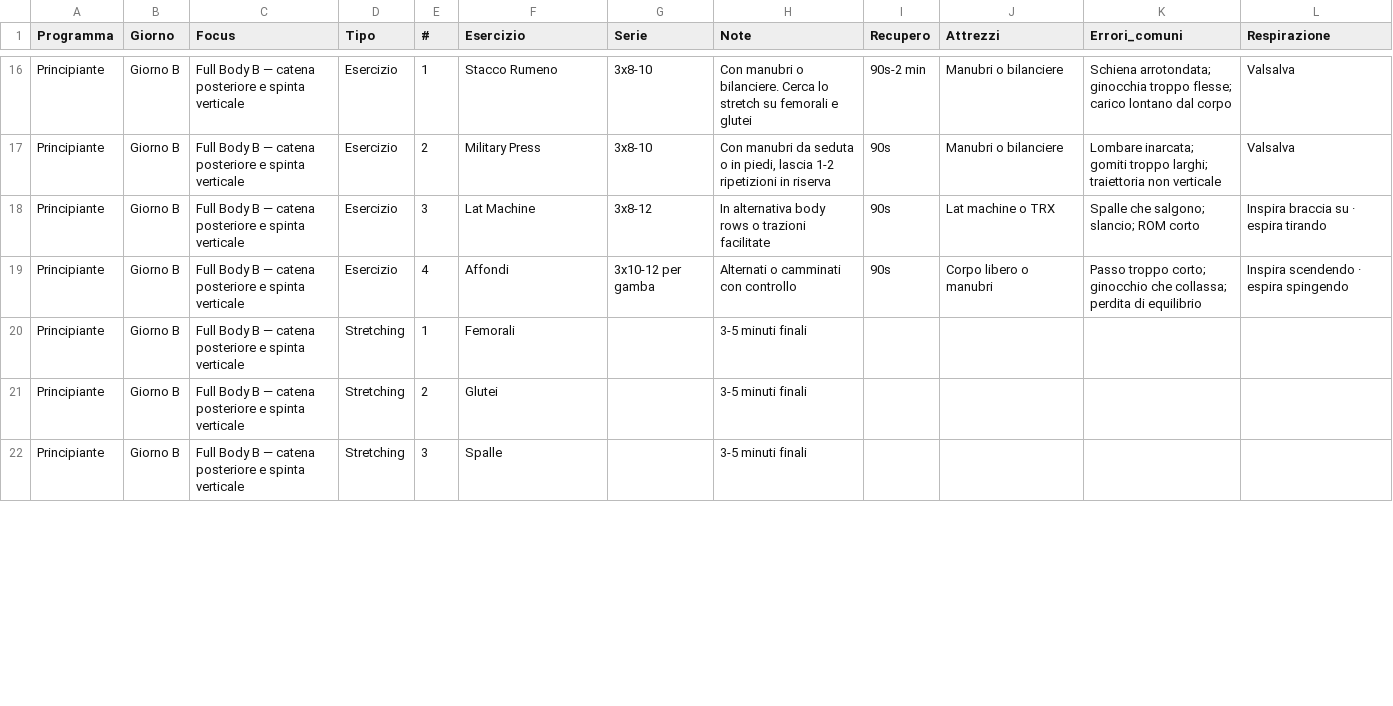
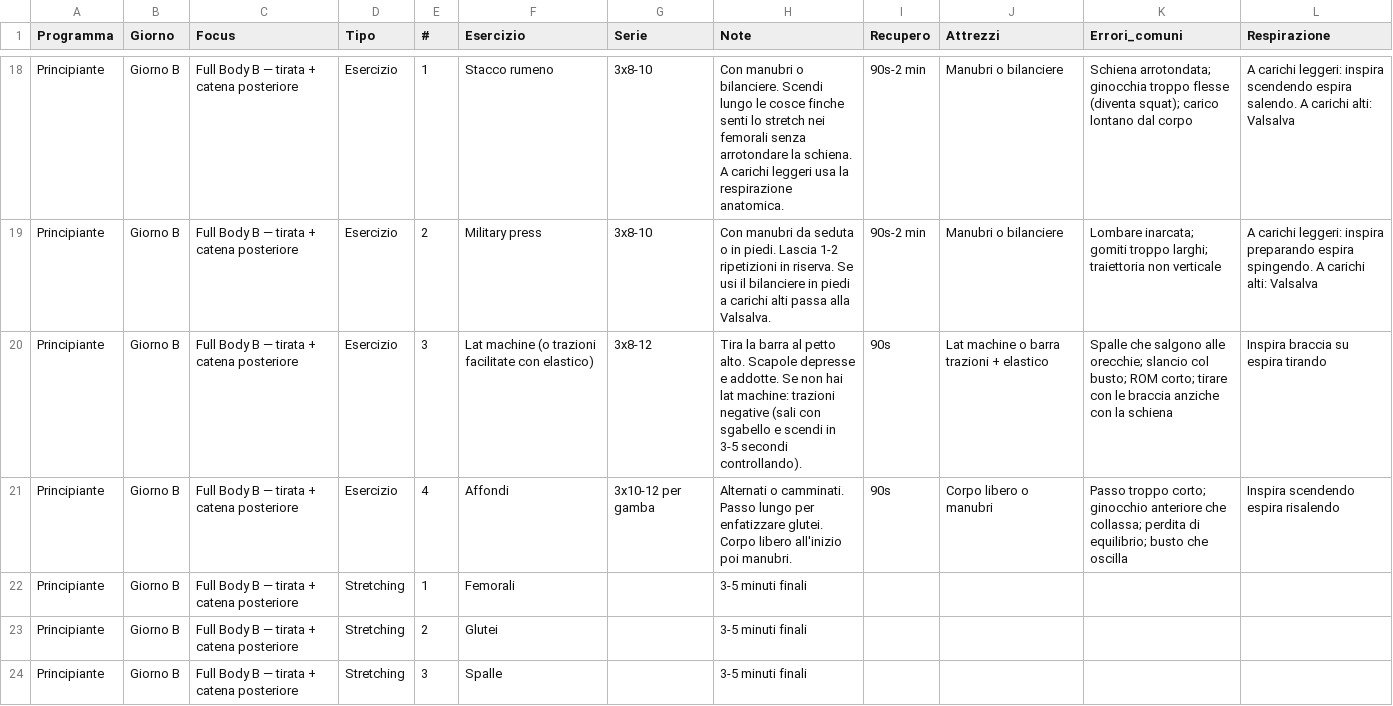
Before and after one commit to silviamusica/workout, a CSV file: workout_plan_beginner.csv, drawn as a sheet; only a part is shown, gaps mark what is left out; addresses are those after the commit; the diff covers the shown part only; the diff names each change by its address in the sheet, - before the commit and + after, or states it on an @@ line.

```diff
--- a/workout_plan_beginner.csv
+++ b/workout_plan_beginner.csv
-C18:C24 (Focus): Full Body B — catena posteriore e spinta verticale
+C18:C24 (Focus): Full Body B — tirata + catena posteriore
-F18 (Esercizio): Stacco Rumeno
+F18 (Esercizio): Stacco rumeno
-H18 (Note): …o bilanciere. Cerca lo stretch su femorali e glutei
+H18 (Note): …o bilanciere. Scendi lungo le cosce finche senti lo stretch nei femorali senza arrotondare la schiena. A carichi leggeri usa la respirazione anatomica.
-K18 (Errori_comuni): …ginocchia troppo flesse; carico lontano…
+K18 (Errori_comuni): …ginocchia troppo flesse (diventa squat); carico lontano…
-L18 (Respirazione): Valsalva
+L18 (Respirazione): A carichi leggeri: inspira scendendo espira salendo. A carichi alti: Valsalva
-F19 (Esercizio): Military Press
+F19 (Esercizio): Military press
-H19 (Note): …o in piedi, lascia 1-2 ripetizioni in riserva
+H19 (Note): …o in piedi. Lascia 1-2 ripetizioni in riserva. Se usi il bilanciere in piedi a carichi alti passa alla Valsalva.
-I19 (Recupero): 90s
+I19 (Recupero): 90s-2 min
-L19 (Respirazione): Valsalva
+L19 (Respirazione): A carichi leggeri: inspira preparando espira spingendo. A carichi alti: Valsalva
-F20 (Esercizio): Lat Machine
+F20 (Esercizio): Lat machine (o trazioni facilitate con elastico)
-H20 (Note): In alternativa body rows o trazioni facilitate
+H20 (Note): Tira la barra al petto alto. Scapole depresse e addotte. Se non hai lat machine: trazioni negative (sali con sgabello e scendi in 3-5 secondi controllando).
-J20 (Attrezzi): Lat machine o TRX
+J20 (Attrezzi): Lat machine o barra trazioni + elastico
-K20 (Errori_comuni): Spalle che salgono; slancio; ROM corto
+K20 (Errori_comuni): Spalle che salgono alle orecchie; slancio col busto; ROM corto; tirare con le braccia anziche con la schiena
-L20 (Respirazione): Inspira braccia su · espira tirando
+L20 (Respirazione): Inspira braccia su espira tirando
-H21 (Note): Alternati o camminati con controllo
+H21 (Note): Alternati o camminati. Passo lungo per enfatizzare glutei. Corpo libero all'inizio poi manubri.
-K21 (Errori_comuni): …corto; ginocchio che collassa; perdita di equilibrio
+K21 (Errori_comuni): …corto; ginocchio anteriore che collassa; perdita di equilibrio; busto che oscilla
-L21 (Respirazione): Inspira scendendo · espira spingendo
+L21 (Respirazione): Inspira scendendo espira risalendo
```
Also changed, not shown: 2 added rows and 87 edited cells elsewhere in this file, 7 other files.
